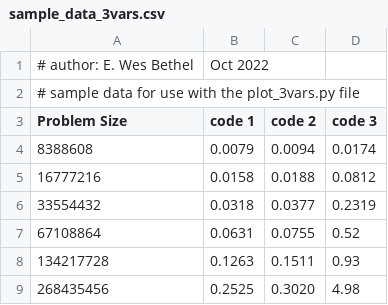
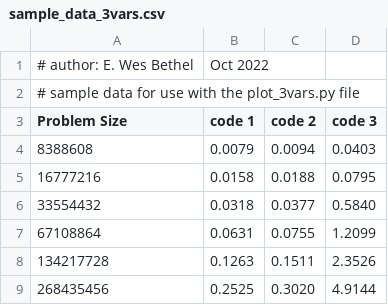
Before and after one commit to elitewhale75/Computer-Architecture-Perlmutter, a CSV file: sample_data_3vars.csv, drawn as a sheet.

```diff
--- a/sample_data_3vars.csv
+++ b/sample_data_3vars.csv
@@ -3,7 +3,7 @@
 Problem Size,code 1,code 2,code 3
-8388608,0.0079,0.0094,0.0174
-16777216,0.0158,0.0188,0.0812
-33554432,0.0318,0.0377,0.2319
-67108864,0.0631,0.0755,0.52
-134217728,0.1263,0.1511,0.93
-268435456,0.2525,0.3020,4.98
+8388608,0.0079,0.0094,0.0403
+16777216,0.0158,0.0188,0.0795
+33554432,0.0318,0.0377,0.5840
+67108864,0.0631,0.0755,1.2099
+134217728,0.1263,0.1511,2.3526
+268435456,0.2525,0.3020,4.9144
```
Also changed, not shown: 5 other files.
